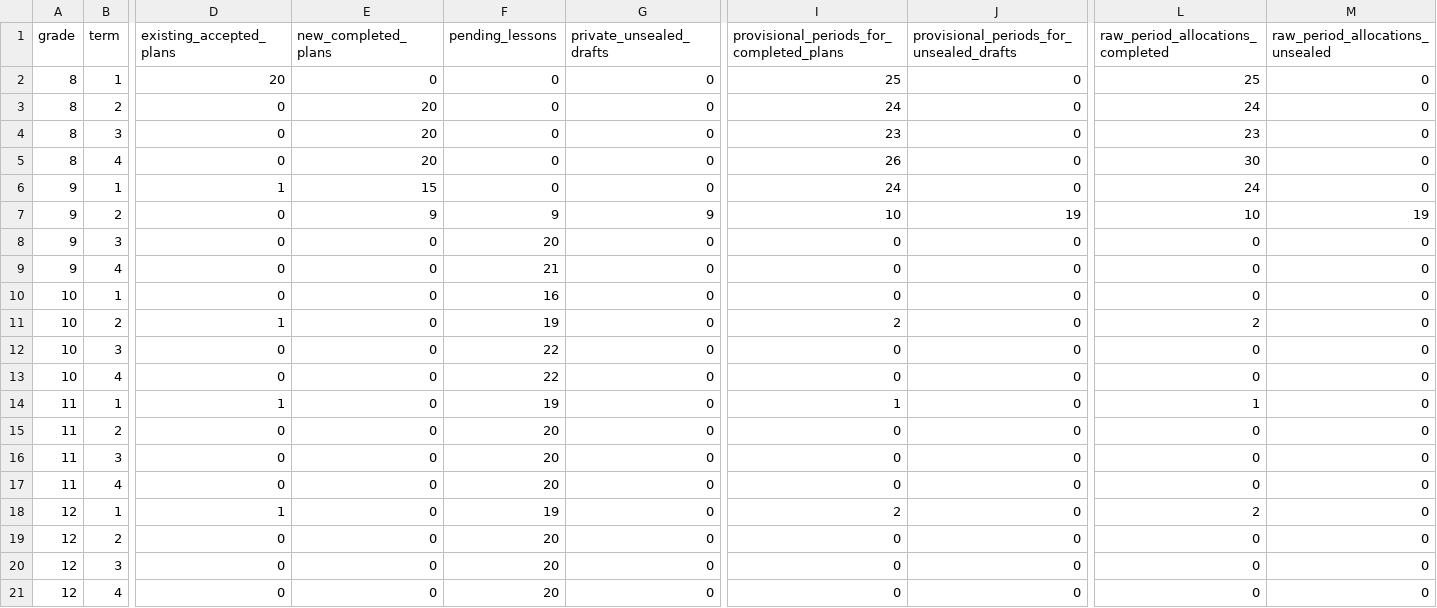
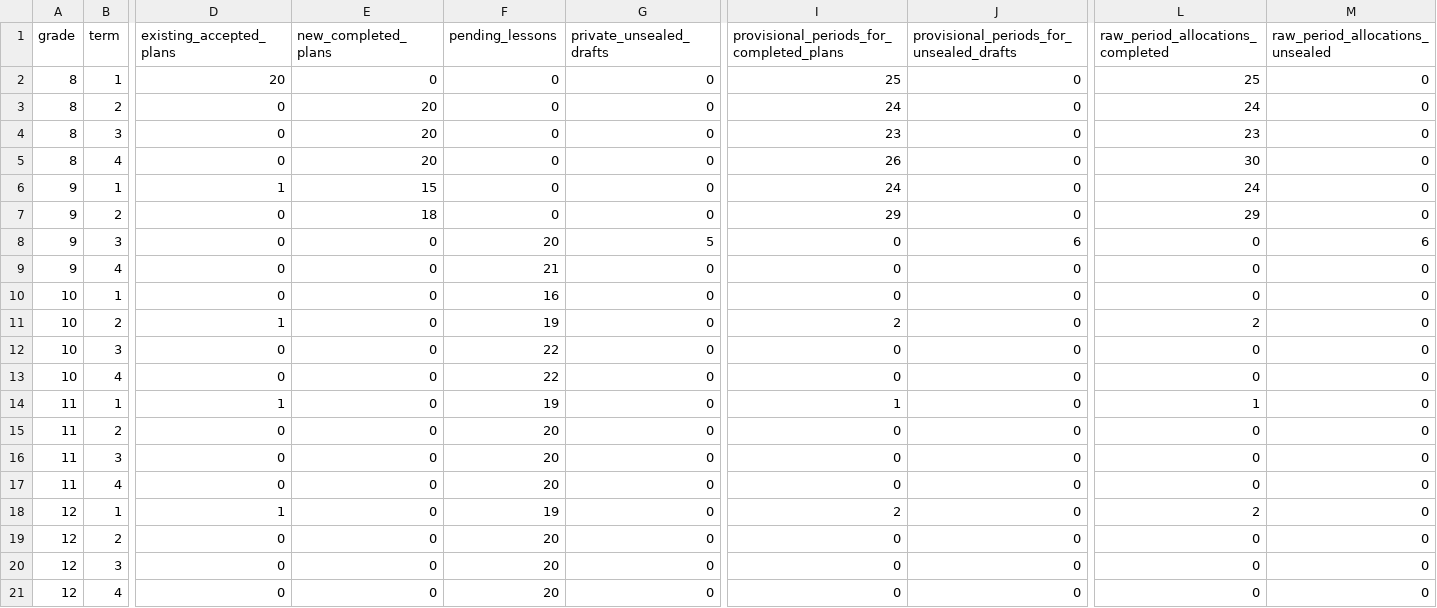
Before and after one commit to PDthePlug/Applied-Commerce-, a CSV file: docs/programme-rollout/grade-term.csv, drawn as a sheet; only a part is shown, gaps mark what is left out; the diff names each change by its address in the sheet, - before the commit and + after, or states it on an @@ line.

Commit message:
Record genuine 117-plan acceptance and complete Grade 9 Term 2 coverage

```diff
--- a/docs/programme-rollout/grade-term.csv
+++ b/docs/programme-rollout/grade-term.csv
-E7 (new_completed_plans): 9
+E7 (new_completed_plans): 18
-F7 (pending_lessons): 9
+F7 (pending_lessons): 0
-G7 (private_unsealed_drafts): 9
+G7 (private_unsealed_drafts): 0
-I7: 10
+I7: 29
-J7: 19
+J7: 0
-L7 (raw_period_allocations_completed): 10
+L7 (raw_period_allocations_completed): 29
-M7 (raw_period_allocations_unsealed): 19
+M7 (raw_period_allocations_unsealed): 0
-G8 (private_unsealed_drafts): 0
+G8 (private_unsealed_drafts): 5
-J8: 0
+J8: 6
-M8 (raw_period_allocations_unsealed): 0
+M8 (raw_period_allocations_unsealed): 6
```
Also changed, not shown: 26 other files.
